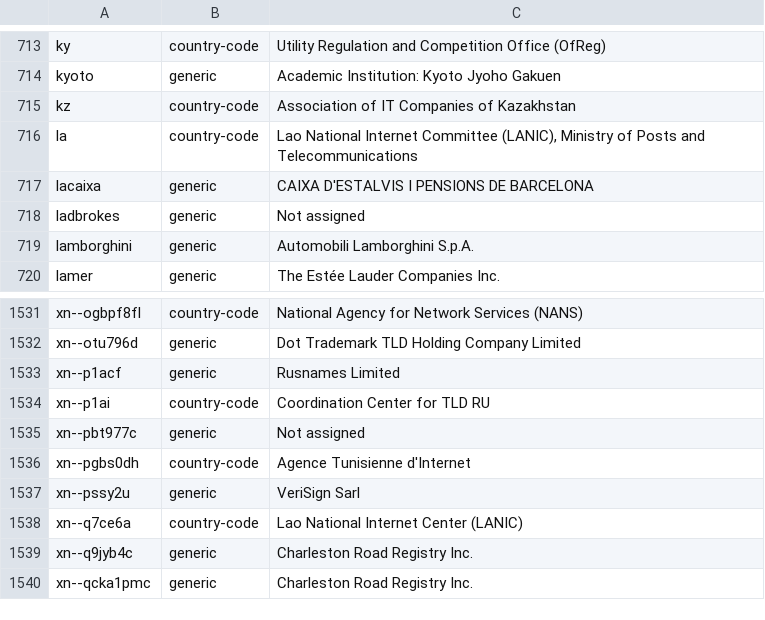
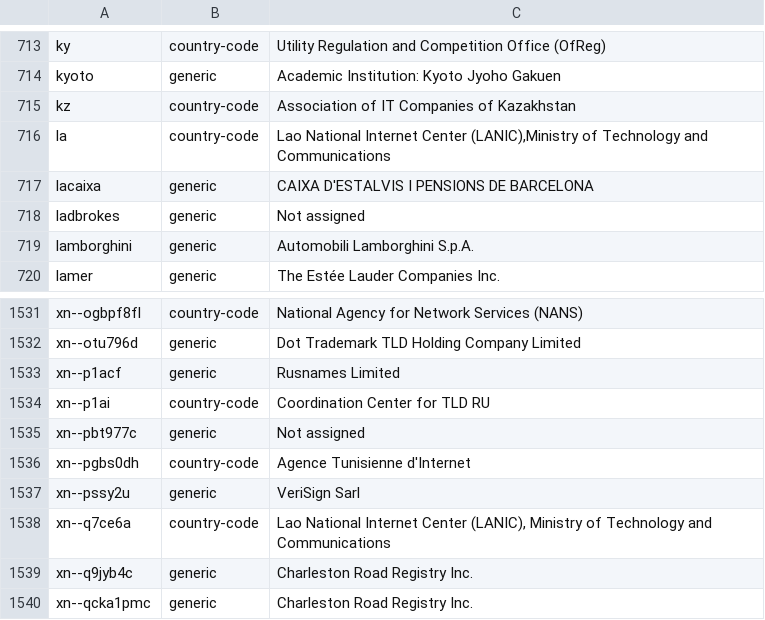
Before and after one commit to gh0stwizard/iana-tld-extractor, a CSV file: tld.csv, drawn as a sheet; only a part is shown, gaps mark what is left out.

```diff
--- a/tld.csv
+++ b/tld.csv
@@ -715,3 +715,3 @@
 "kz","country-code","Association of IT Companies of Kazakhstan"
-"la","country-code","Lao National Internet Committee (LANIC), Ministry of Posts and Telecommunications"
+"la","country-code","Lao National Internet Center (LANIC),Ministry of Technology and Communications"
 "lacaixa","generic","CAIXA D'ESTALVIS I PENSIONS DE BARCELONA"
@@ -1537,3 +1537,3 @@
 "xn--pssy2u","generic","VeriSign Sarl"
-"xn--q7ce6a","country-code","Lao National Internet Center (LANIC)"
+"xn--q7ce6a","country-code","Lao National Internet Center (LANIC), Ministry of Technology and Communications"
 "xn--q9jyb4c","generic","Charleston Road Registry Inc."
```
Also changed, not shown: raw.csv.
